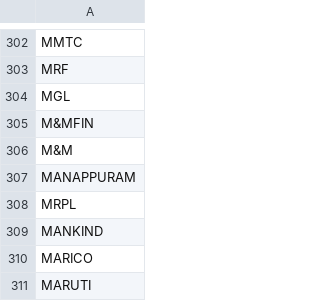
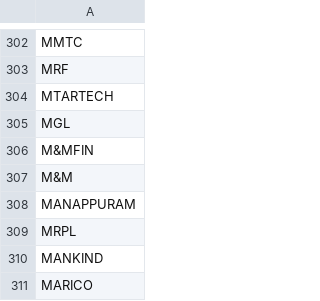
Before and after one commit to basavraj-data/Nifty-500-Daily-Scanner, a CSV file: nifty500_symbols.csv, drawn as a sheet; only a part is shown, gaps mark what is left out; the shorter side is filled out with more unchanged rows.

```diff
--- a/nifty500_symbols.csv
+++ b/nifty500_symbols.csv
@@ -303,2 +303,3 @@ MMTC
 MRF
+MTARTECH
 MGL
```
Also changed, not shown: signals_log.csv, 1 other file.
